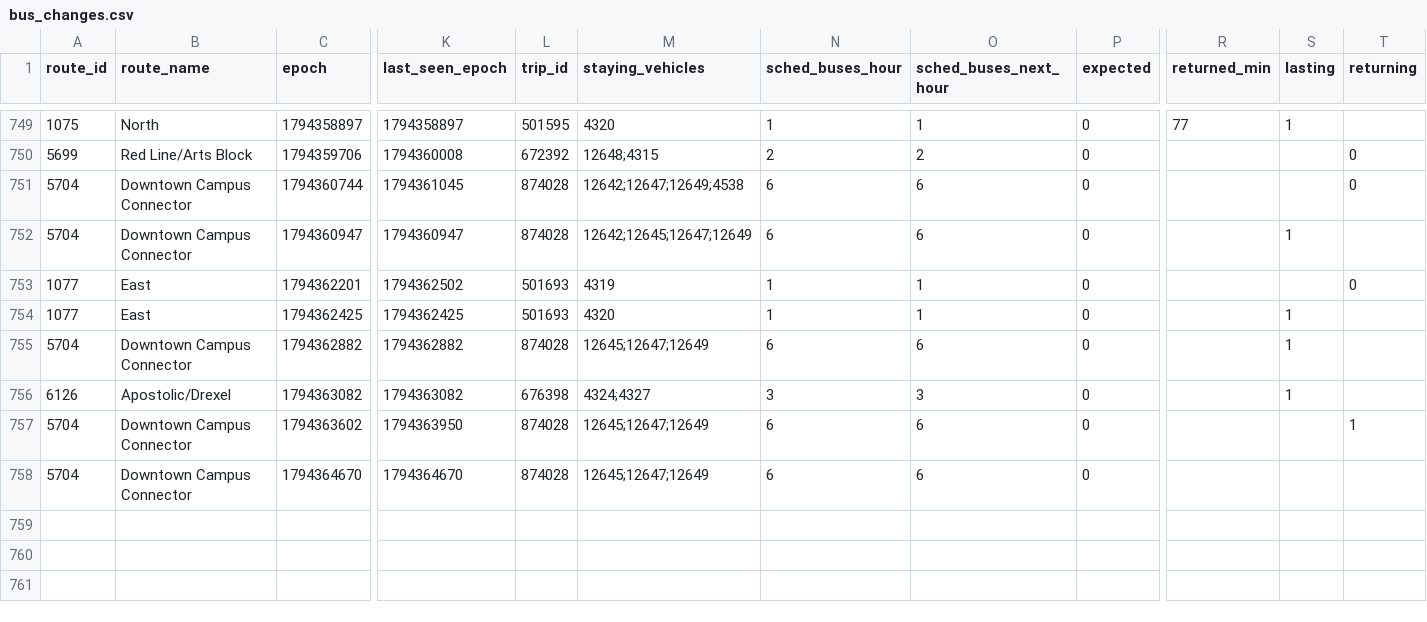
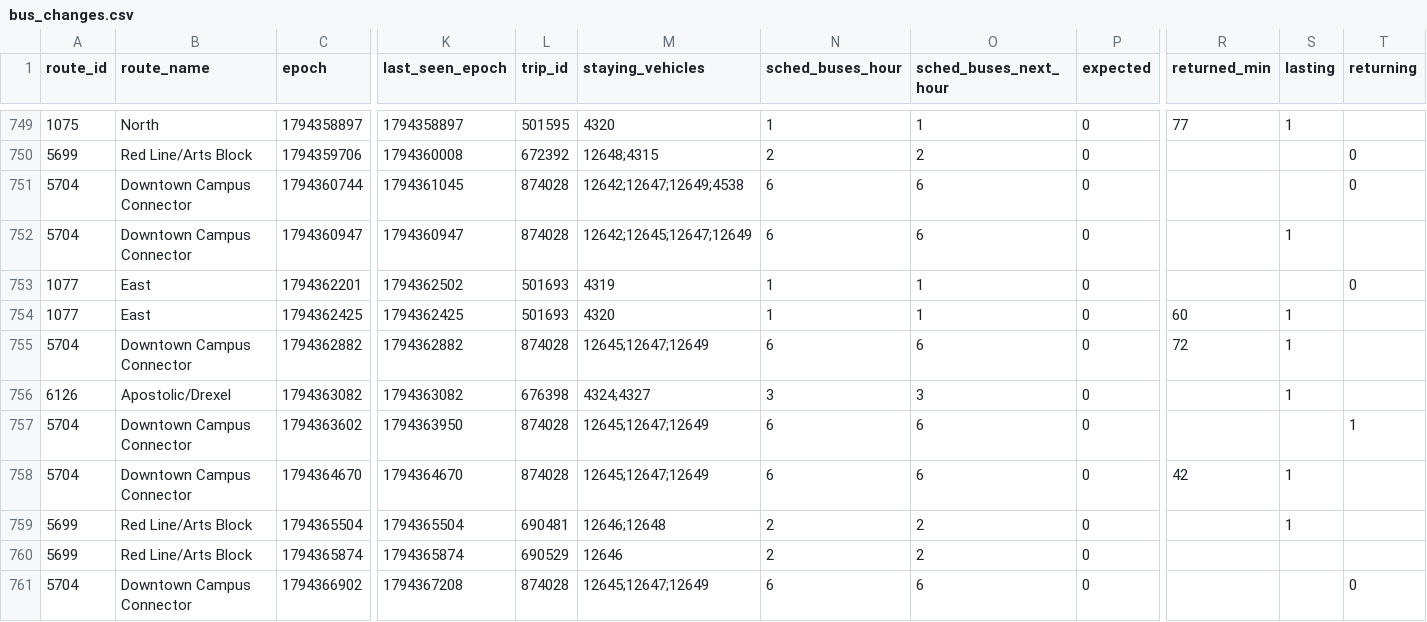
Before and after one commit to blobberus/straight-bussing, a CSV file: data/ground_truth/bus_changes.csv, drawn as a sheet; only a part is shown, gaps mark what is left out; rows hold the shown columns only; the diff names each change by its address in the sheet, - before the commit and + after, or states it on an @@ line.

```diff
--- a/data/ground_truth/bus_changes.csv
+++ b/data/ground_truth/bus_changes.csv
-R754 (returned_min): (empty)
+R754 (returned_min): 60
-R755 (returned_min): (empty)
+R755 (returned_min): 72
-R758 (returned_min): (empty)
+R758 (returned_min): 42
-S758 (lasting): (empty)
+S758 (lasting): 1
+row 759: 5699 | Red Line/Arts Block | 1794365504 | 1794365504 | 690481 | 12646;12648 | 2 | 2 | 0 |  | 1
+row 760: 5699 | Red Line/Arts Block | 1794365874 | 1794365874 | 690529 | 12646 | 2 | 2 | 0
+row 761: 5704 | Downtown Campus Connector | 1794366902 | 1794367208 | 874028 | 12645;12647;12649 | 6 | 6 | 0 |  |  | 0
```
Also changed, not shown: data/ground_truth/alerts.csv, data/ground_truth/gtfs_versions.csv, 3 other files.
